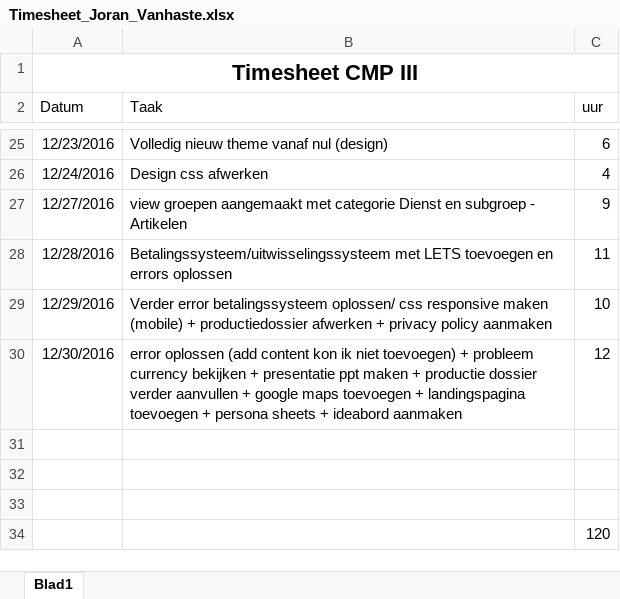
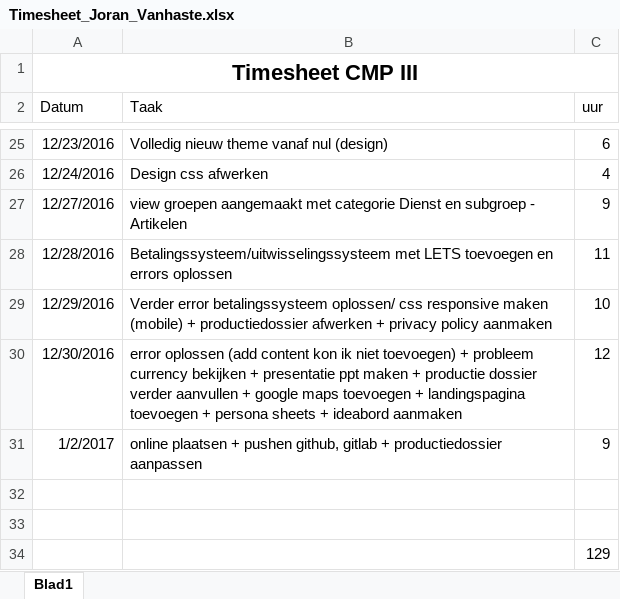
Before and after one commit to joravanh1/cmp3.local, an Excel workbook: docs/Timesheet_Joran_Vanhaste.xlsx, sheet Blad1, drawn as a sheet; only a part is shown, gaps mark what is left out; values as stored, in another font and other column widths than the file's, no borders; removed rows and columns are numbered as before the commit, all else as after; the diff names each change by its address in the sheet, - before the commit and + after, or states it on an @@ line.

Commit message:
push
Timesheet + presentatie

```diff
--- a/docs/Timesheet_Joran_Vanhaste.xlsx (sheet Blad1)
+++ b/docs/Timesheet_Joran_Vanhaste.xlsx (sheet Blad1)
+row 31: 1/2/2017 | online plaatsen + pushen github, gitlab + productiedossier aanpassen | 9
-row 33: (empty)
-C34 (uur): 120
+C34 (uur): 129
```
Also changed, not shown: 3 other files.
